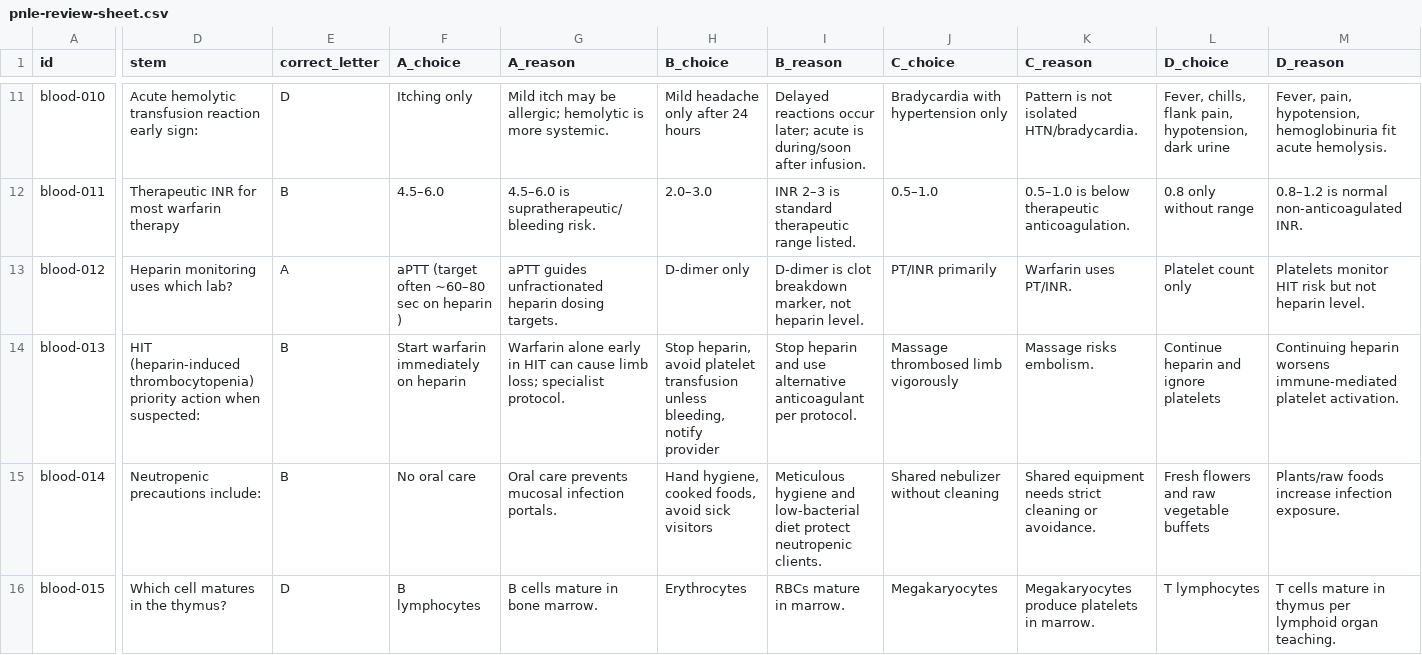
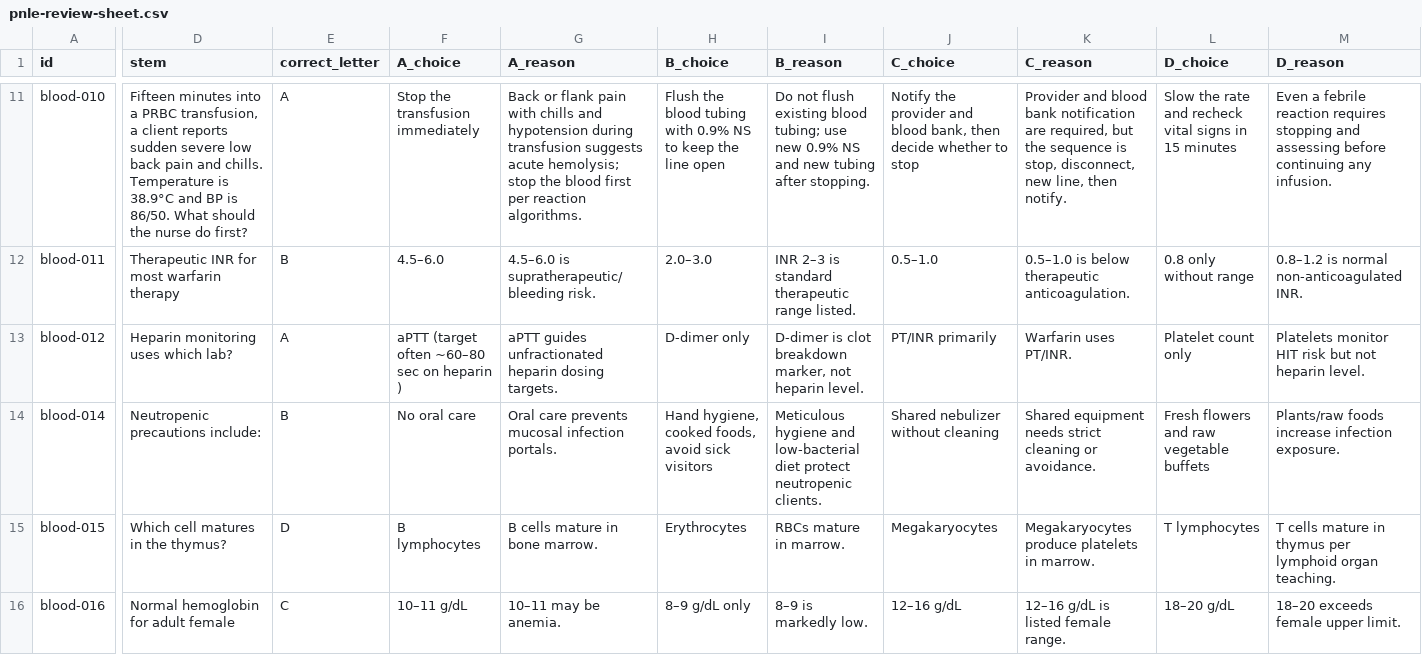
Before and after one commit to adrielrancepascua-dev/block9nurseapp, a CSV file: tools/pnle-review-sheet.csv, drawn as a sheet; only a part is shown, gaps mark what is left out; the shorter side is filled out with more unchanged rows; rows hold the shown columns only; the diff covers the shown part only; the diff names each change by its address in the sheet, - before the commit and + after, or states it on an @@ line.

```diff
--- a/tools/pnle-review-sheet.csv
+++ b/tools/pnle-review-sheet.csv
-D11 (stem): Acute hemolytic transfusion reaction early sign:
+D11 (stem): Fifteen minutes into a PRBC transfusion, a client reports sudden severe low back pain and chills. Temperature is 38.9°C and BP is 86/50. What should the nurse do first?
-E11 (correct_letter): D
+E11 (correct_letter): A
-F11 (A_choice): Itching only
+F11 (A_choice): Stop the transfusion immediately
-G11 (A_reason): Mild itch may be allergic; hemolytic is more systemic.
+G11 (A_reason): Back or flank pain with chills and hypotension during transfusion suggests acute hemolysis; stop the blood first per reaction algorithms.
-H11 (B_choice): Mild headache only after 24 hours
+H11 (B_choice): Flush the blood tubing with 0.9% NS to keep the line open
-I11 (B_reason): Delayed reactions occur later; acute is during/soon after infusion.
+I11 (B_reason): Do not flush existing blood tubing; use new 0.9% NS and new tubing after stopping.
-J11 (C_choice): Bradycardia with hypertension only
+J11 (C_choice): Notify the provider and blood bank, then decide whether to stop
-K11 (C_reason): Pattern is not isolated HTN/bradycardia.
+K11 (C_reason): Provider and blood bank notification are required, but the sequence is stop, disconnect, new line, then notify.
-L11 (D_choice): Fever, chills, flank pain, hypotension, dark urine
+L11 (D_choice): Slow the rate and recheck vital signs in 15 minutes
-M11 (D_reason): Fever, pain, hypotension, hemoglobinuria fit acute hemolysis.
+M11 (D_reason): Even a febrile reaction requires stopping and assessing before continuing any infusion.
-row 14: blood-013 | HIT (heparin-induced thrombocytopenia) priority action when suspected: | B | Start warfarin immediately on heparin | Warfarin alone early in HIT can cause limb loss; specialist protocol. | Stop heparin, avoid platelet transfusion unless bleeding, notify provider | Stop heparin and use alternative anticoagulant per protocol. | Massage thrombosed limb vigorously | Massage risks embolism. | Continue heparin and ignore platelets | Continuing heparin worsens immune-mediated platelet activation.
```
Also changed, not shown: 1 removed row and 98 edited cells elsewhere in this file, 4 other files.
